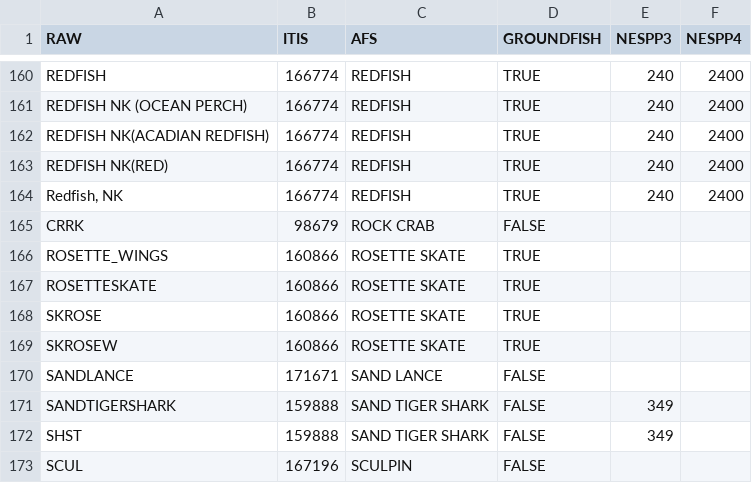
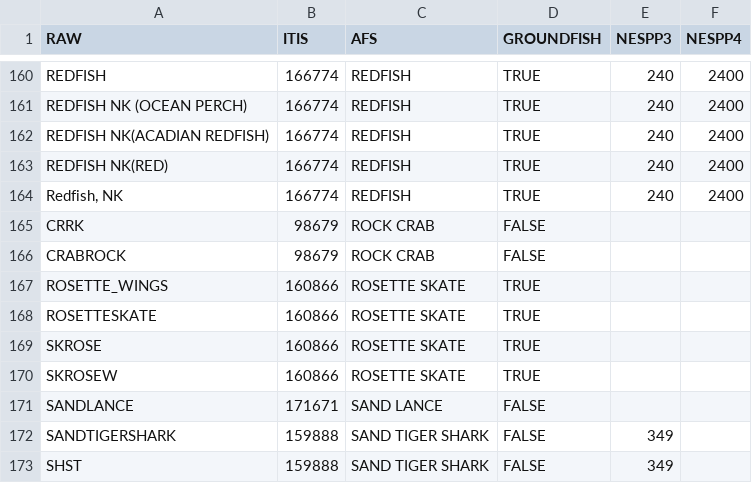
Before and after one commit to gamaynard/NGA, a CSV file: species.csv, drawn as a sheet; only a part is shown, gaps mark what is left out; the shorter side is filled out with more unchanged rows; the diff names each change by its address in the sheet, - before the commit and + after, or states it on an @@ line.

Commit message:
Update species.csv
new rock crab entry

```diff
--- a/species.csv
+++ b/species.csv
+row 166: CRABROCK | 98679 | ROCK CRAB | FALSE
```
